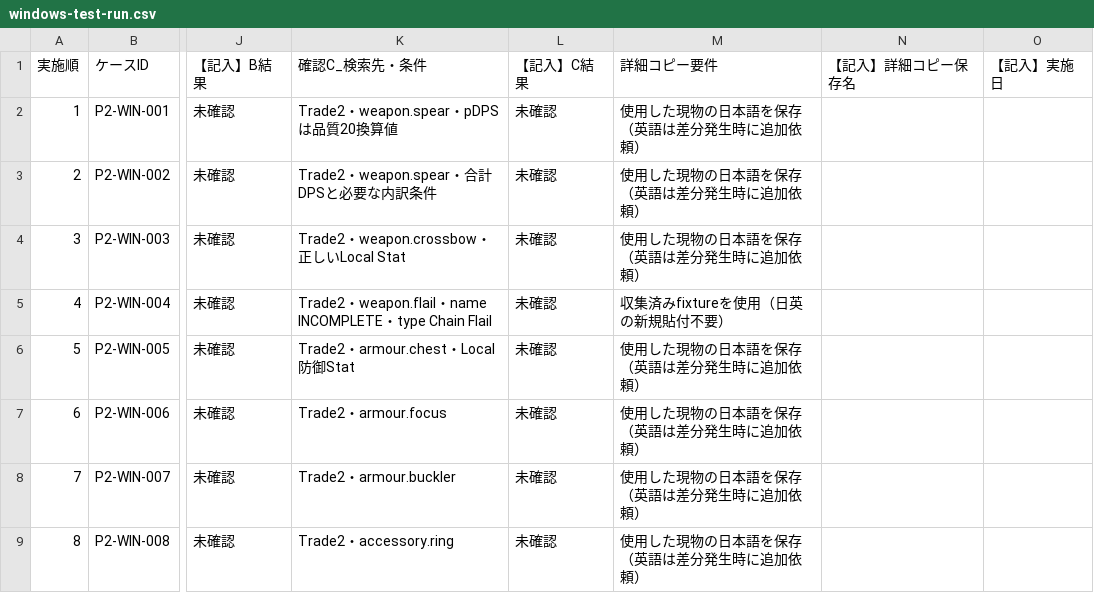
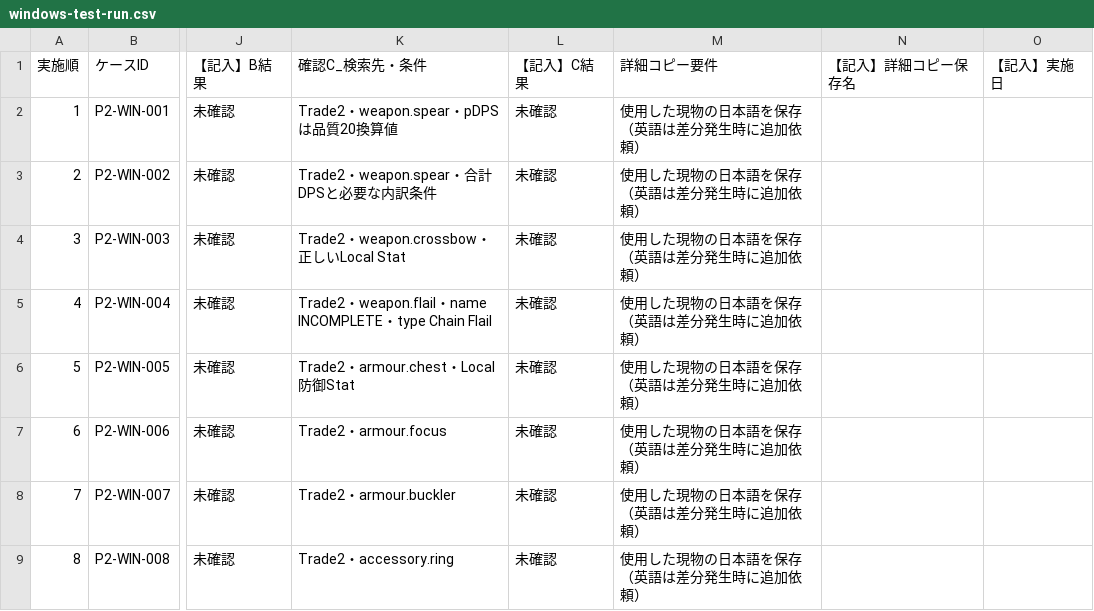
Before and after one commit to buri34/poenavi, a CSV file: docs/poetore-poe2-testing/windows-test-run.csv, drawn as a sheet; only a part is shown, gaps mark what is left out; the diff covers the shown part only; the diff names each change by its address in the sheet, - before the commit and + after, or states it on an @@ line.

```diff
--- a/docs/poetore-poe2-testing/windows-test-run.csv
+++ b/docs/poetore-poe2-testing/windows-test-run.csv
-M5 (詳細コピー要件): 収集済みfixtureを使用（日英の新規貼付不要）
+M5 (詳細コピー要件): 使用した現物の日本語を保存（英語は差分発生時に追加依頼）
```
Also changed, not shown: 12 edited cells elsewhere in this file, docs/poetore-poe2-testing/search-matrix-audit.csv, docs/poetore-poe2-testing/windows-test-cases.csv, 4 other files.
